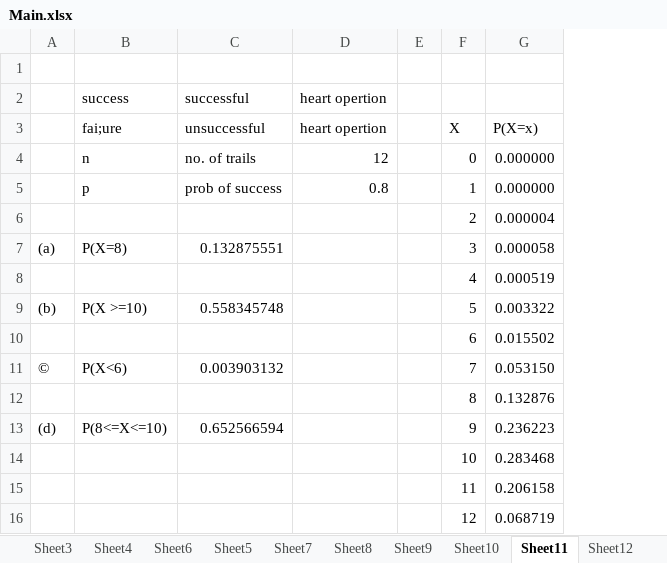
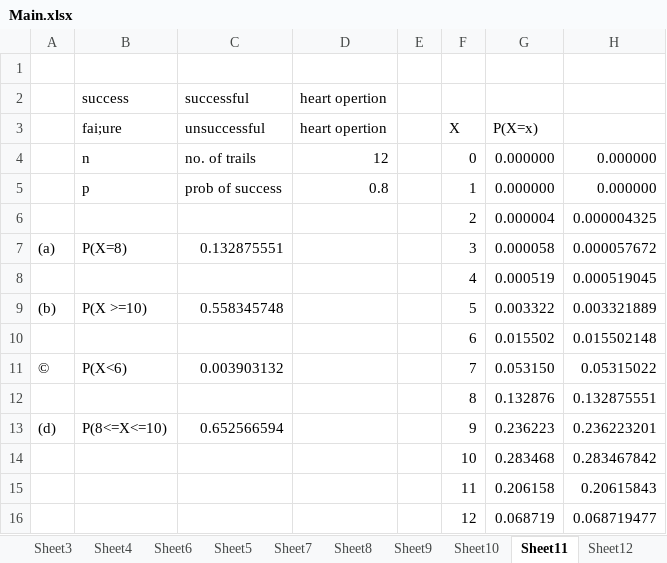
Before and after one commit to Sinmbf/College-Works, an Excel workbook: BIM_Study_Materials/3rd Sem/Business Statistics/Lab Work/Main.xlsx, sheet Sheet11, drawn as a sheet; values as stored, in another font and other column widths than the file's, no borders; charts and pictures not drawn; the diff names each change by its address in the sheet, - before the commit and + after, or states it on an @@ line.

```diff
--- a/BIM_Study_Materials/3rd Sem/Business Statistics/Lab Work/Main.xlsx (sheet Sheet11)
+++ b/BIM_Study_Materials/3rd Sem/Business Statistics/Lab Work/Main.xlsx (sheet Sheet11)
+column H, rows 4-16: 0.000000 | 0.000000 | 0.000004325 | 0.000057672 | 0.000519045 | 0.003321889 | 0.015502148 | 0.05315022 | 0.132875551 | 0.236223201 | 0.283467842 | 0.20615843 | 0.068719477
```
Also changed, not shown: BIM_Study_Materials/3rd Sem/Business Statistics/Lab Work/Hypothesis testing lab work.xlsx, 4 other files.
